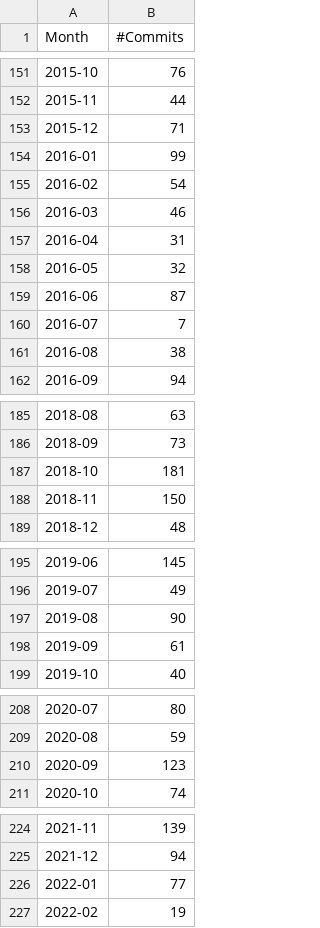
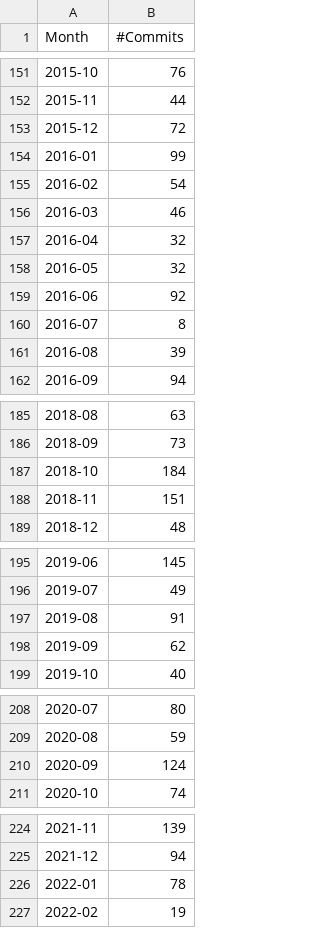
Before and after one commit to pmarino92/MiniProject2, a CSV file: pmarino_commits_timeseries_.csv, drawn as a sheet; only a part is shown, gaps mark what is left out; the diff covers the shown part only.

```diff
--- a/pmarino_commits_timeseries_.csv
+++ b/pmarino_commits_timeseries_.csv
@@ -152,3 +152,3 @@ Month;#Commits
 2015-11;44
-2015-12;71
+2015-12;72
 2016-01;99
@@ -156,7 +156,7 @@ Month;#Commits
 2016-03;46
-2016-04;31
+2016-04;32
 2016-05;32
-2016-06;87
-2016-07;7
-2016-08;38
+2016-06;92
+2016-07;8
+2016-08;39
 2016-09;94
@@ -186,4 +186,4 @@ Month;#Commits
 2018-09;73
-2018-10;181
-2018-11;150
+2018-10;184
+2018-11;151
 2018-12;48
@@ -196,4 +196,4 @@ Month;#Commits
 2019-07;49
-2019-08;90
-2019-09;61
+2019-08;91
+2019-09;62
 2019-10;40
@@ -209,3 +209,3 @@ Month;#Commits
 2020-08;59
-2020-09;123
+2020-09;124
 2020-10;74
@@ -225,3 +225,3 @@ Month;#Commits
 2021-12;94
-2022-01;77
+2022-01;78
 2022-02;19
```
Also changed, not shown: 3 edited cells elsewhere in this file, pmarino_project_stats.csv, 15 other files.
